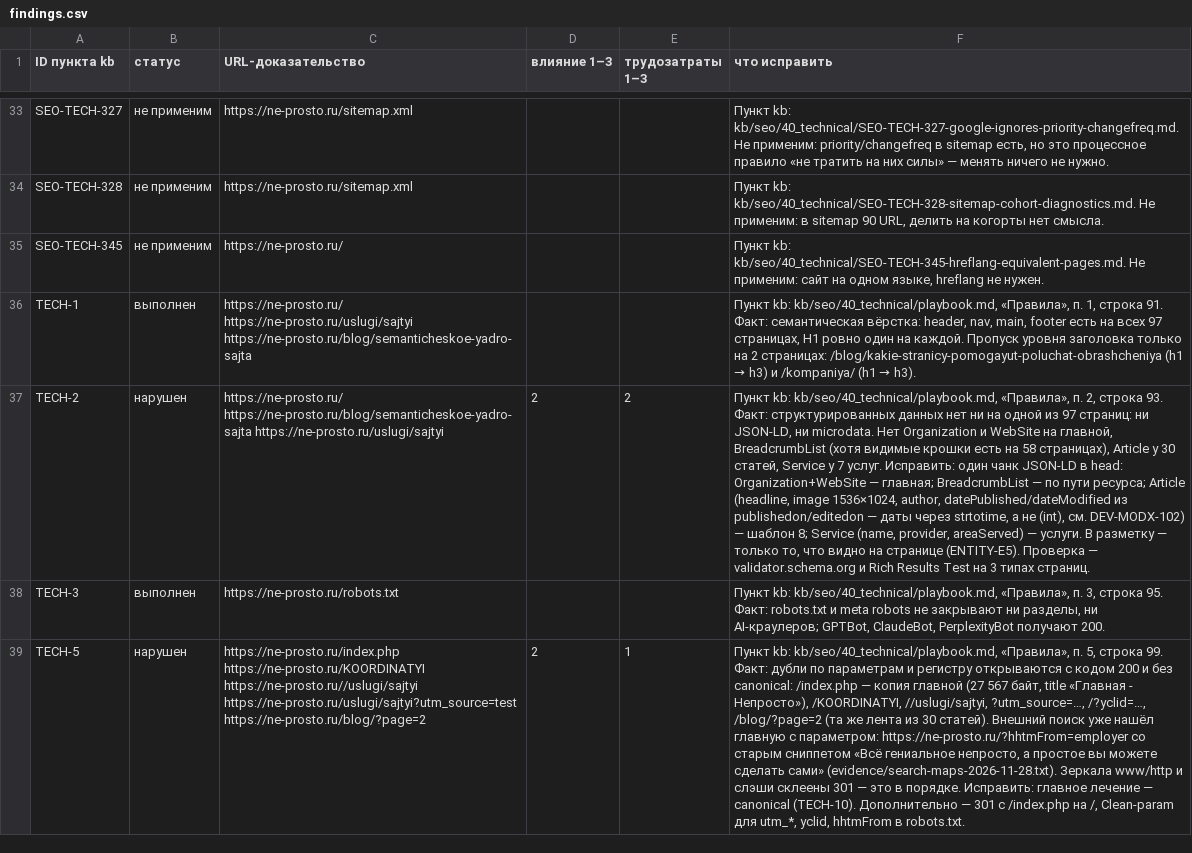
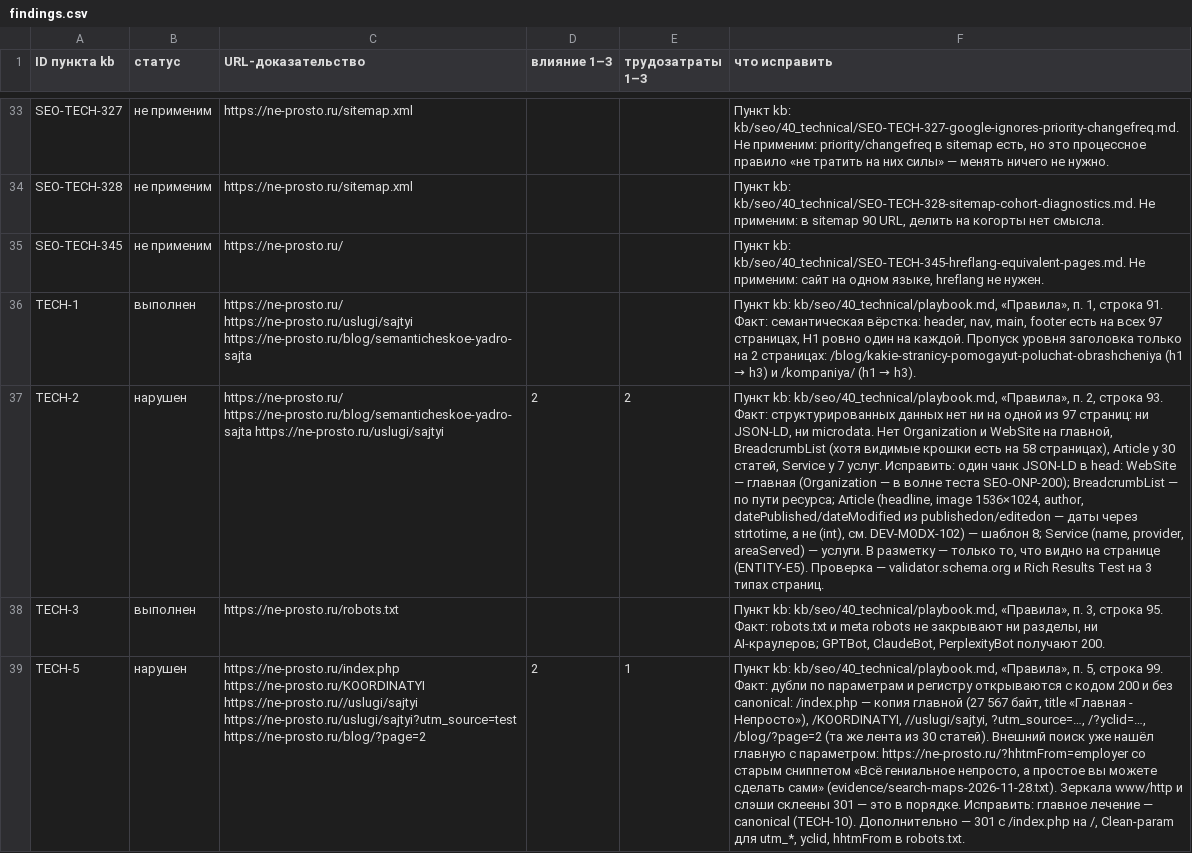
Before and after one commit to redegun/ne-prosto, a CSV file: reports/kb-audit-2026-11-28/findings.csv, drawn as a sheet; only a part is shown, gaps mark what is left out; the diff covers the shown part only; the diff names each change by its address in the sheet, - before the commit and + after, or states it on an @@ line.

```diff
--- a/reports/kb-audit-2026-11-28/findings.csv
+++ b/reports/kb-audit-2026-11-28/findings.csv
-F37 (что исправить): …в head: Organization+WebSite — главная; BreadcrumbList —…
+F37 (что исправить): …в head: WebSite — главная (Organization — в волне теста SEO-ONP-200); BreadcrumbList —…
```
Also changed, not shown: 26 edited cells elsewhere in this file, 5 other files.
